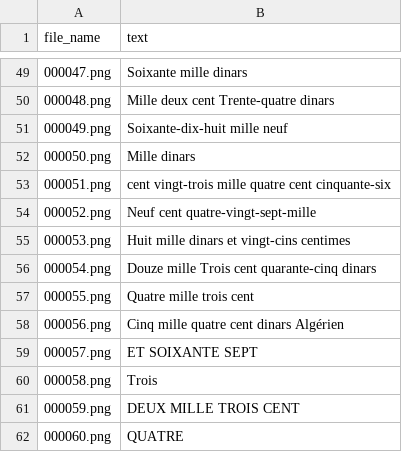
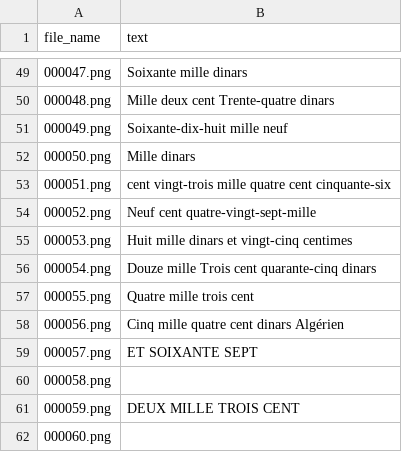
Before and after one commit to SARAH-HADDAD/Extraction-of-Amounts-from-Algerian-Cheques, a CSV file: fr/valid/valid.csv, drawn as a sheet; only a part is shown, gaps mark what is left out; the diff covers the shown part only.

```diff
--- a/fr/valid/valid.csv
+++ b/fr/valid/valid.csv
@@ -54,3 +54,3 @@ file_name,text
 000052.png,"Neuf cent quatre-vingt-sept-mille"
-000053.png,"Huit mille dinars et vingt-cins centimes"
+000053.png,"Huit mille dinars et vingt-cinq centimes"
 000054.png,"Douze mille Trois cent quarante-cinq dinars"
@@ -59,4 +59,4 @@ file_name,text
 000057.png,"ET SOIXANTE SEPT"
-000058.png,"Trois"
+000058.png,""
 000059.png,"DEUX MILLE TROIS CENT"
-000060.png,"QUATRE"
+000060.png,""
```
Also changed, not shown: 17 edited cells elsewhere in this file, fr/train/train.csv, 26 other files.
